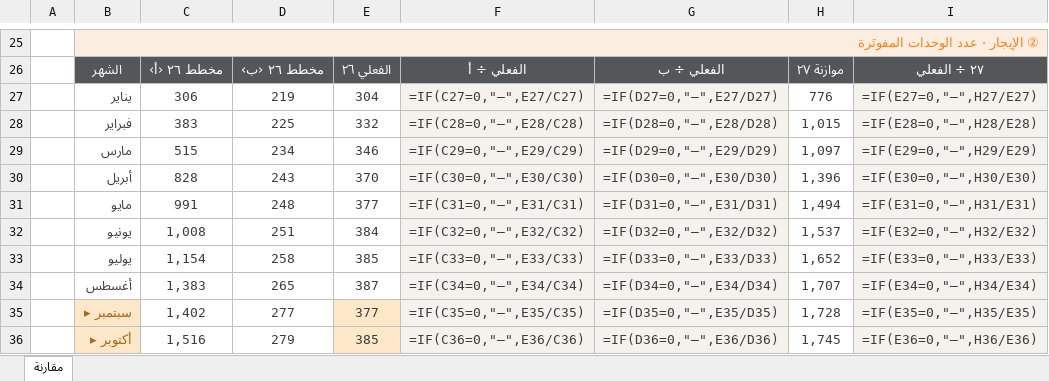
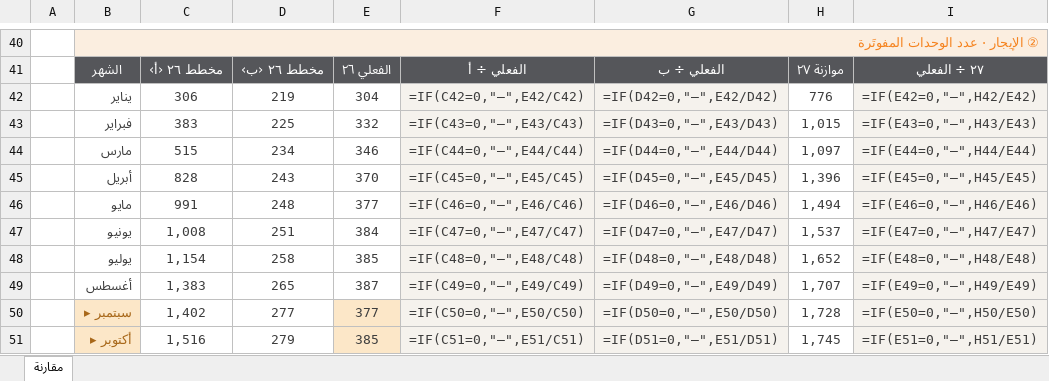
Before and after one commit to darbstations/khadija, an Excel workbook: docs/مقارنة-المخطط-والفعلي-والموازنة.xlsx, sheet مقارنة, drawn as a sheet; only a part is shown, gaps mark what is left out; values as stored, in another font and other column widths than the file's, no borders; formulas without a stored value are shown as written; addresses are those after the commit; the diff covers the shown part only; the diff names each change by its address in the sheet, - before the commit and + after, or states it on an @@ line.

```diff
--- a/docs/مقارنة-المخطط-والفعلي-والموازنة.xlsx (sheet مقارنة)
+++ b/docs/مقارنة-المخطط-والفعلي-والموازنة.xlsx (sheet مقارنة)
-F42: =IF(C27=0,"—",E27/C27)
+F42: =IF(C42=0,"—",E42/C42)
-G42: =IF(D27=0,"—",E27/D27)
+G42: =IF(D42=0,"—",E42/D42)
-I42: =IF(E27=0,"—",H27/E27)
+I42: =IF(E42=0,"—",H42/E42)
-F43: =IF(C28=0,"—",E28/C28)
+F43: =IF(C43=0,"—",E43/C43)
-G43: =IF(D28=0,"—",E28/D28)
+G43: =IF(D43=0,"—",E43/D43)
-I43: =IF(E28=0,"—",H28/E28)
+I43: =IF(E43=0,"—",H43/E43)
-F44: =IF(C29=0,"—",E29/C29)
+F44: =IF(C44=0,"—",E44/C44)
-G44: =IF(D29=0,"—",E29/D29)
+G44: =IF(D44=0,"—",E44/D44)
-I44: =IF(E29=0,"—",H29/E29)
+I44: =IF(E44=0,"—",H44/E44)
-F45: =IF(C30=0,"—",E30/C30)
+F45: =IF(C45=0,"—",E45/C45)
-G45: =IF(D30=0,"—",E30/D30)
+G45: =IF(D45=0,"—",E45/D45)
-I45: =IF(E30=0,"—",H30/E30)
+I45: =IF(E45=0,"—",H45/E45)
-F46: =IF(C31=0,"—",E31/C31)
+F46: =IF(C46=0,"—",E46/C46)
-G46: =IF(D31=0,"—",E31/D31)
+G46: =IF(D46=0,"—",E46/D46)
-I46: =IF(E31=0,"—",H31/E31)
+I46: =IF(E46=0,"—",H46/E46)
-F47: =IF(C32=0,"—",E32/C32)
+F47: =IF(C47=0,"—",E47/C47)
-G47: =IF(D32=0,"—",E32/D32)
+G47: =IF(D47=0,"—",E47/D47)
-I47: =IF(E32=0,"—",H32/E32)
+I47: =IF(E47=0,"—",H47/E47)
-F48: =IF(C33=0,"—",E33/C33)
+F48: =IF(C48=0,"—",E48/C48)
-G48: =IF(D33=0,"—",E33/D33)
+G48: =IF(D48=0,"—",E48/D48)
-I48: =IF(E33=0,"—",H33/E33)
+I48: =IF(E48=0,"—",H48/E48)
-F49: =IF(C34=0,"—",E34/C34)
+F49: =IF(C49=0,"—",E49/C49)
-G49: =IF(D34=0,"—",E34/D34)
+G49: =IF(D49=0,"—",E49/D49)
-I49: =IF(E34=0,"—",H34/E34)
+I49: =IF(E49=0,"—",H49/E49)
-F50: =IF(C35=0,"—",E35/C35)
+F50: =IF(C50=0,"—",E50/C50)
-G50: =IF(D35=0,"—",E35/D35)
+G50: =IF(D50=0,"—",E50/D50)
-I50: =IF(E35=0,"—",H35/E35)
+I50: =IF(E50=0,"—",H50/E50)
-F51: =IF(C36=0,"—",E36/C36)
+F51: =IF(C51=0,"—",E51/C51)
-G51: =IF(D36=0,"—",E36/D36)
+G51: =IF(D51=0,"—",E51/D51)
-I51: =IF(E36=0,"—",H36/E36)
+I51: =IF(E51=0,"—",H51/E51)
```
Also changed, not shown: 17 added rows, 2 removed rows and 94 edited cells elsewhere in this sheet, 1 other file.
